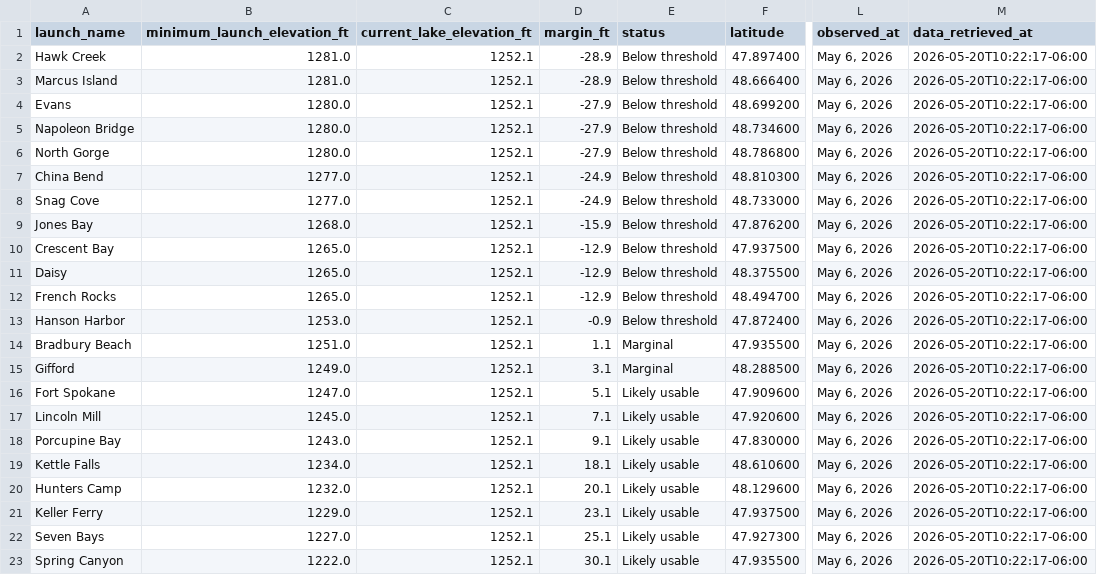
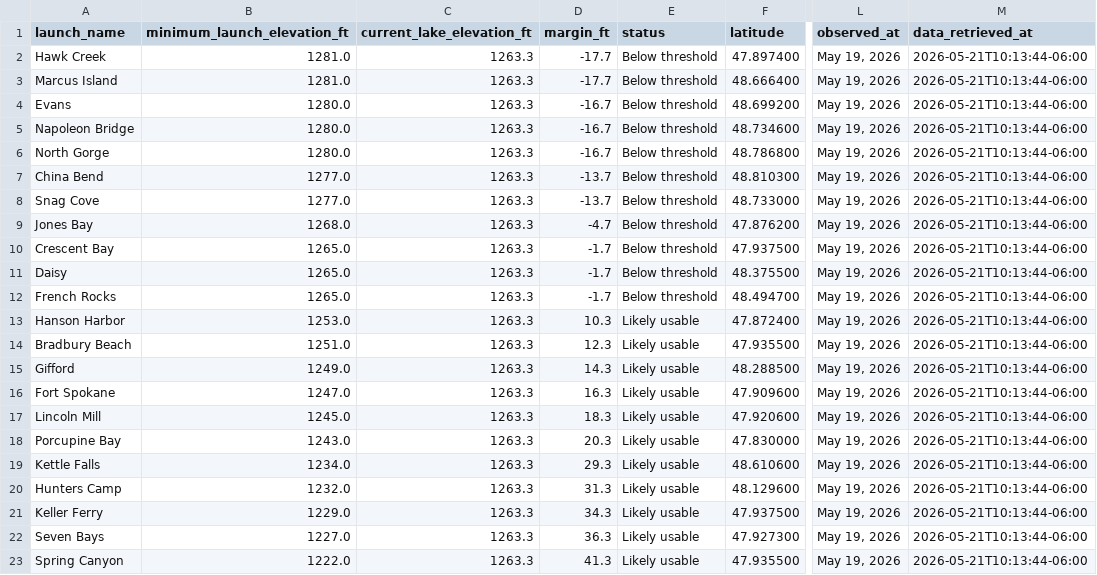
Before and after one commit to JustAppTools/regional-recreation-launchability-dashboard, a CSV file: data/processed/launch_status.csv, drawn as a sheet; only a part is shown, gaps mark what is left out; the diff names each change by its address in the sheet, - before the commit and + after, or states it on an @@ line.

```diff
--- a/data/processed/launch_status.csv
+++ b/data/processed/launch_status.csv
-C2:C23 (current_lake_elevation_ft): 1252.1
+C2:C23 (current_lake_elevation_ft): 1263.3
-D2:D3 (margin_ft): -28.9
+D2:D3 (margin_ft): -17.7
-L2:L23 (observed_at): May 6, 2026
+L2:L23 (observed_at): May 19, 2026
-M2:M23 (data_retrieved_at): 2026-05-20T10:22:17-06:00
+M2:M23 (data_retrieved_at): 2026-05-21T10:13:44-06:00
-D4:D6 (margin_ft): -27.9
+D4:D6 (margin_ft): -16.7
-D7:D8 (margin_ft): -24.9
+D7:D8 (margin_ft): -13.7
-D9 (margin_ft): -15.9
+D9 (margin_ft): -4.7
-D10:D12 (margin_ft): -12.9
+D10:D12 (margin_ft): -1.7
-D13 (margin_ft): -0.9
+D13 (margin_ft): 10.3
-E13 (status): Below threshold
+E13 (status): Likely usable
-D14 (margin_ft): 1.1
+D14 (margin_ft): 12.3
-E14:E15 (status): Marginal
+E14:E15 (status): Likely usable
-D15 (margin_ft): 3.1
+D15 (margin_ft): 14.3
-D16 (margin_ft): 5.1
+D16 (margin_ft): 16.3
-D17 (margin_ft): 7.1
+D17 (margin_ft): 18.3
-D18 (margin_ft): 9.1
+D18 (margin_ft): 20.3
-D19 (margin_ft): 18.1
+D19 (margin_ft): 29.3
-D20 (margin_ft): 20.1
+D20 (margin_ft): 31.3
-D21 (margin_ft): 23.1
+D21 (margin_ft): 34.3
-D22 (margin_ft): 25.1
+D22 (margin_ft): 36.3
-D23 (margin_ft): 30.1
+D23 (margin_ft): 41.3
```
Also changed, not shown: data/raw/lake_elevation.csv, 6 other files.
